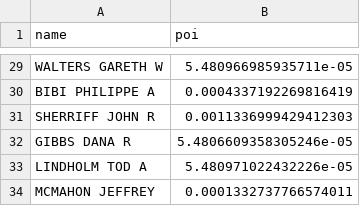
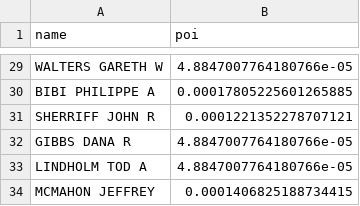
Before and after one commit to daikon1119/ML100Days, a CSV file: homework/2020-ml100marathon-midterm/submit_gdbt.csv, drawn as a sheet; only a part is shown, gaps mark what is left out; the diff covers the shown part only; the diff names each change by its address in the sheet, - before the commit and + after, or states it on an @@ line.

```diff
--- a/homework/2020-ml100marathon-midterm/submit_gdbt.csv
+++ b/homework/2020-ml100marathon-midterm/submit_gdbt.csv
-B29 (poi): 5.480966985935711e-05
+B29 (poi): 4.8847007764180766e-05
-B30 (poi): 0.0004337192269816419
+B30 (poi): 0.00017805225601265885
-B31 (poi): 0.0011336999429412303
+B31 (poi): 0.0001221352278707121
-B32 (poi): 5.4806609358305246e-05
+B32 (poi): 4.8847007764180766e-05
-B33 (poi): 5.480971022432226e-05
+B33 (poi): 4.8847007764180766e-05
-B34 (poi): 0.0001332737766574011
+B34 (poi): 0.0001406825188734415
```
Also changed, not shown: 27 edited cells elsewhere in this file, homework/2020-ml100marathon-midterm/submit_dt.csv, homework/2020-ml100marathon-midterm/submit_lr.csv, 5 other files.
